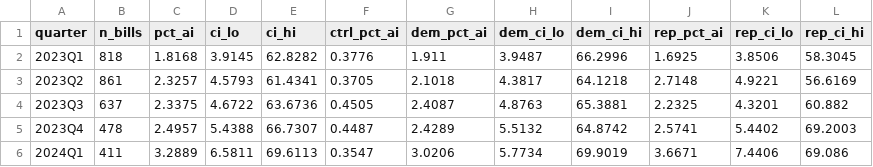
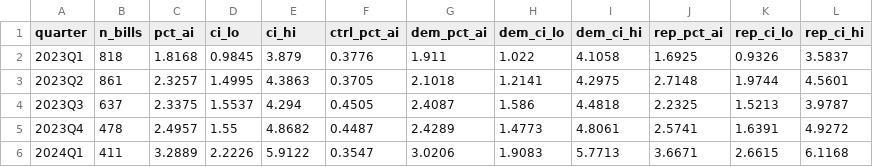
Before and after one commit to ParthG60/congress-ai-methodology, a CSV file: data/quarterly_prevalence_with_ci.csv, drawn as a sheet; only a part is shown; the diff covers the shown part only.

Commit message:
Fix bootstrap CIs (beta(k+1,n-k+1) not beta(0.5,0.5)), remove 19MB bills.csv

```diff
--- a/data/quarterly_prevalence_with_ci.csv
+++ b/data/quarterly_prevalence_with_ci.csv
@@ -1,6 +1,6 @@
 quarter,n_bills,pct_ai,ci_lo,ci_hi,ctrl_pct_ai,dem_pct_ai,dem_ci_lo,dem_ci_hi,rep_pct_ai,rep_ci_lo,rep_ci_hi
-2023Q1,818,1.8168,3.9145,62.8282,0.3776,1.911,3.9487,66.2996,1.6925,3.8506,58.3045
-2023Q2,861,2.3257,4.5793,61.4341,0.3705,2.1018,4.3817,64.1218,2.7148,4.9221,56.6169
-2023Q3,637,2.3375,4.6722,63.6736,0.4505,2.4087,4.8763,65.3881,2.2325,4.3201,60.882
-2023Q4,478,2.4957,5.4388,66.7307,0.4487,2.4289,5.5132,64.8742,2.5741,5.4402,69.2003
-2024Q1,411,3.2889,6.5811,69.6113,0.3547,3.0206,5.7734,69.9019,3.6671,7.4406,69.086
+2023Q1,818,1.8168,0.9845,3.879,0.3776,1.911,1.022,4.1058,1.6925,0.9326,3.5837
+2023Q2,861,2.3257,1.4995,4.3863,0.3705,2.1018,1.2141,4.2975,2.7148,1.9744,4.5601
+2023Q3,637,2.3375,1.5537,4.294,0.4505,2.4087,1.586,4.4818,2.2325,1.5213,3.9787
+2023Q4,478,2.4957,1.55,4.8682,0.4487,2.4289,1.4773,4.8061,2.5741,1.6391,4.9272
+2024Q1,411,3.2889,2.2226,5.9122,0.3547,3.0206,1.9083,5.7713,3.6671,2.6615,6.1168
```
Also changed, not shown: 54 edited cells elsewhere in this file, 3 other files.
